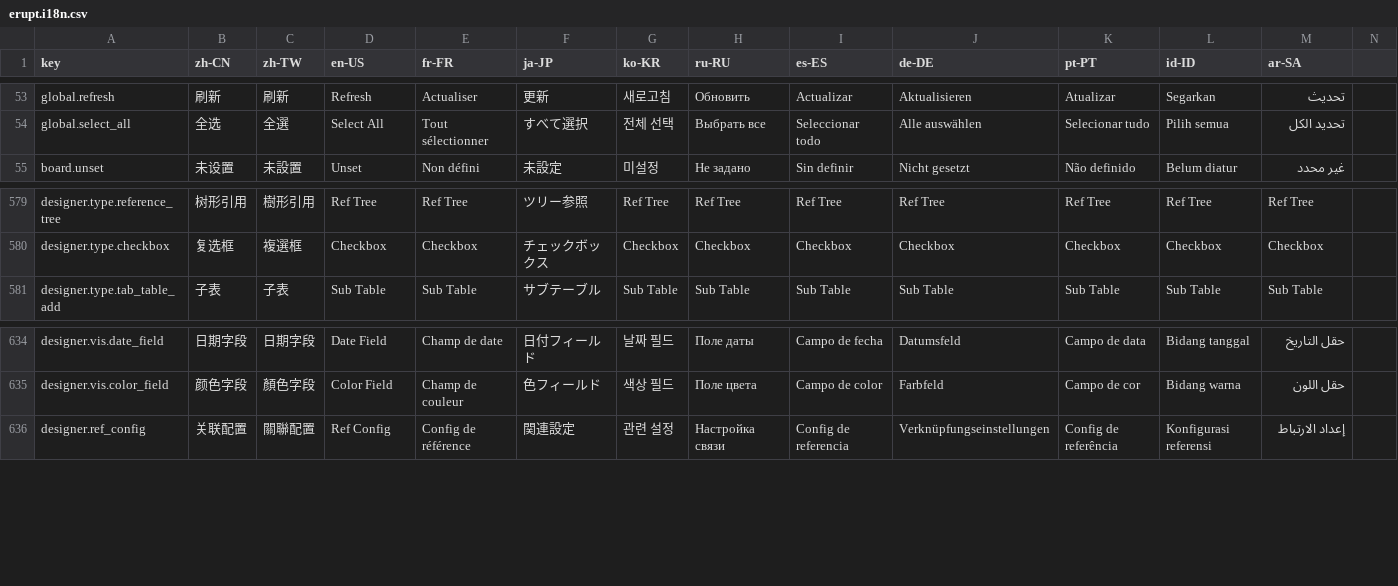
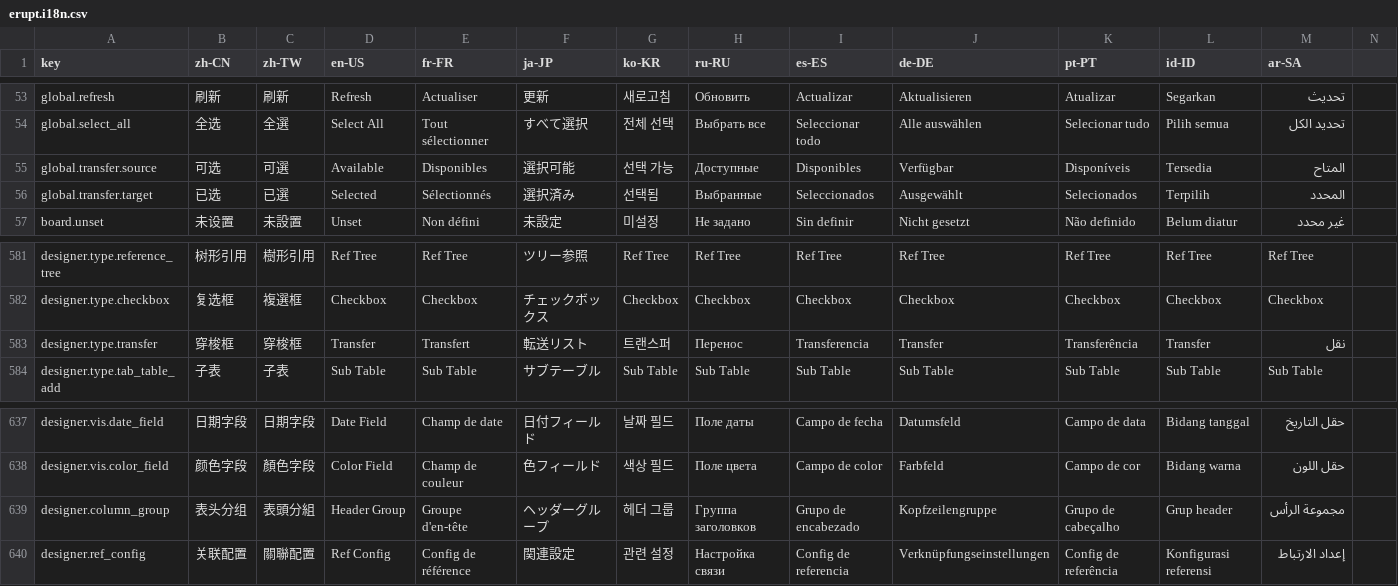
Before and after one commit to erupts/erupt-web, a CSV file: src/erupt.i18n.csv, drawn as a sheet; only a part is shown, gaps mark what is left out; rows hold the shown columns only; the diff names each change by its address in the sheet, - before the commit and + after, or states it on an @@ line.

```diff
--- a/src/erupt.i18n.csv
+++ b/src/erupt.i18n.csv
+row 55: global.transfer.source | 可选 | 可選 | Available | Disponibles | 選択可能 | 선택 가능 | Доступные | Disponibles | Verfügbar | Disponíveis | Tersedia | المتاح
+row 56: global.transfer.target | 已选 | 已選 | Selected | Sélectionnés | 選択済み | 선택됨 | Выбранные | Seleccionados | Ausgewählt | Selecionados | Terpilih | المحدد
+row 583: designer.type.transfer | 穿梭框 | 穿梭框 | Transfer | Transfert | 転送リスト | 트랜스퍼 | Перенос | Transferencia | Transfer | Transferência | Transfer | نقل
+row 639: designer.column_group | 表头分组 | 表頭分組 | Header Group | Groupe d'en-tête | ヘッダーグループ | 헤더 그룹 | Группа заголовков | Grupo de encabezado | Kopfzeilengruppe | Grupo de cabeçalho | Grup header | مجموعة الرأس
```
Also changed, not shown: 19 other files.
